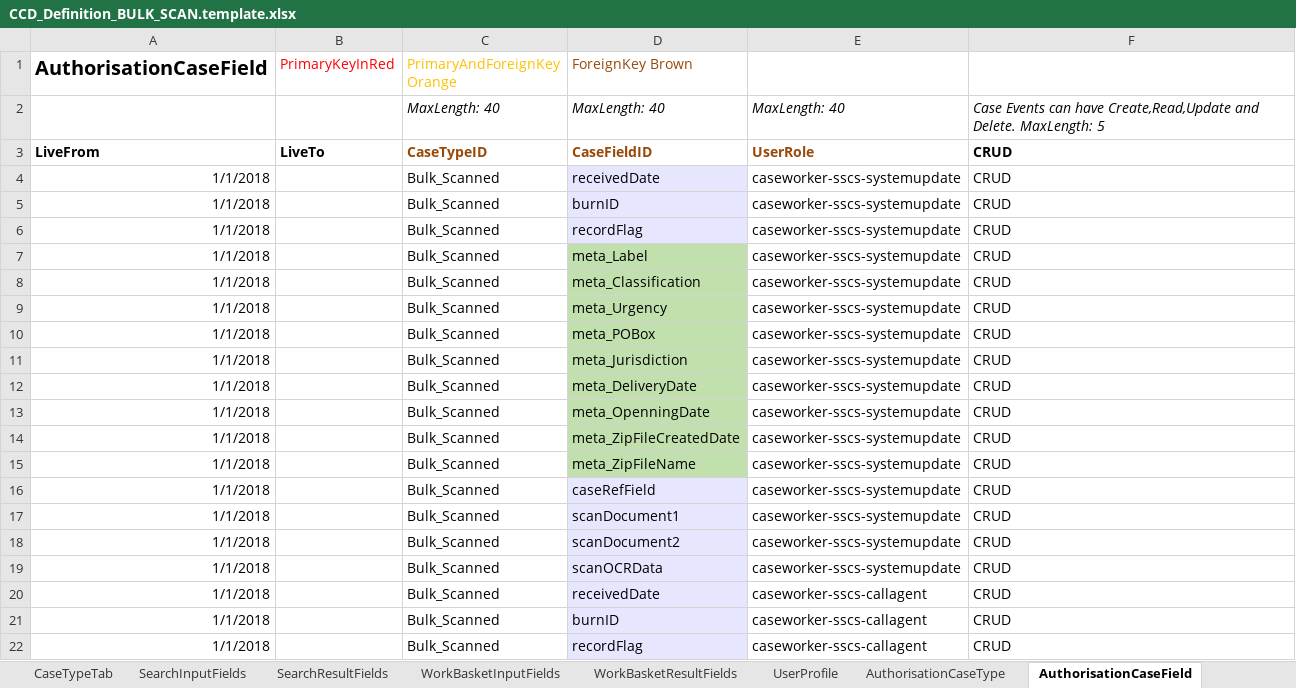
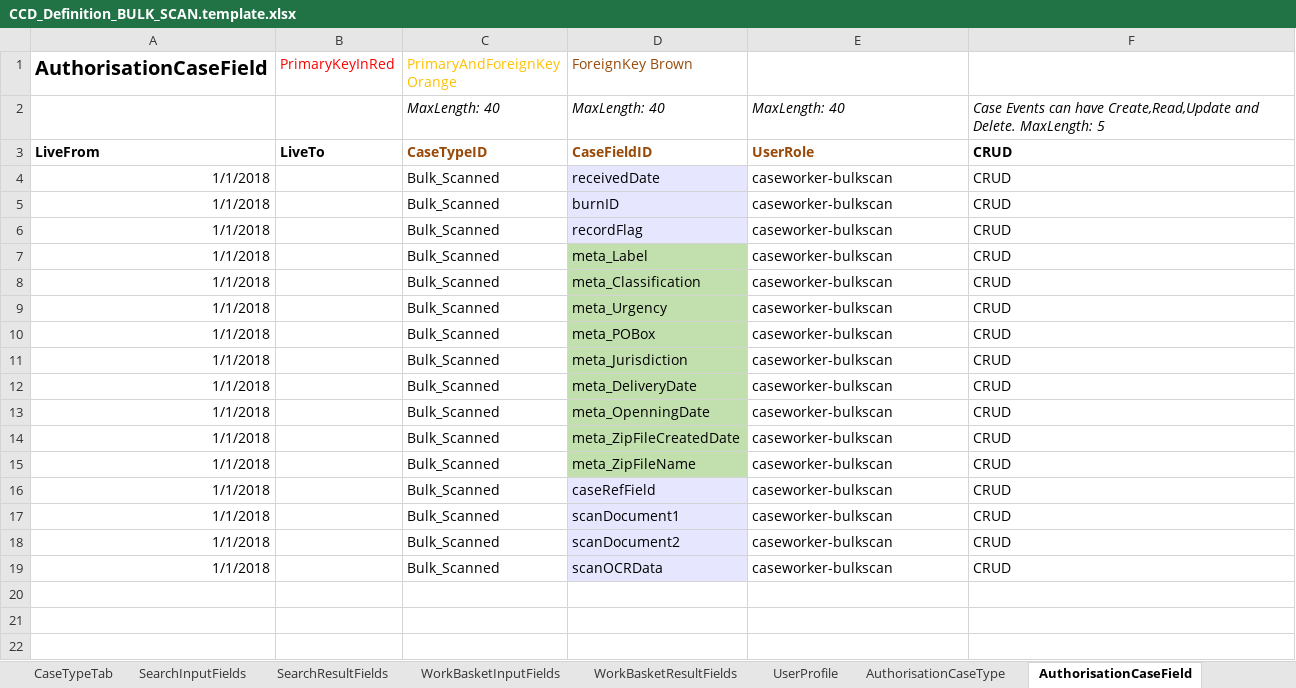
Before and after one commit to msl8r/bulk-scan-shared-infrastructure, an Excel workbook: docker/ccd-definition-import/data/CCD_Definition_BULK_SCAN.template.xlsx, sheet AuthorisationCaseField, drawn as a sheet; only a part is shown; the shorter side is filled out with more unchanged rows; values as stored, in another font and other column widths than the file's, no borders; the diff covers the shown part only; the diff names each change by its address in the sheet, - before the commit and + after, or states it on an @@ line.

Commit message:
Remove extra sscs roles (#16)

```diff
--- a/docker/ccd-definition-import/data/CCD_Definition_BULK_SCAN.template.xlsx (sheet AuthorisationCaseField)
+++ b/docker/ccd-definition-import/data/CCD_Definition_BULK_SCAN.template.xlsx (sheet AuthorisationCaseField)
-row 4: 1/1/2018 |  | Bulk_Scanned | receivedDate | caseworker-sscs-systemupdate | CRUD
-row 5: 1/1/2018 |  | Bulk_Scanned | burnID | caseworker-sscs-systemupdate | CRUD
-row 6: 1/1/2018 |  | Bulk_Scanned | recordFlag | caseworker-sscs-systemupdate | CRUD
-row 7: 1/1/2018 |  | Bulk_Scanned | meta_Label | caseworker-sscs-systemupdate | CRUD
-row 8: 1/1/2018 |  | Bulk_Scanned | meta_Classification | caseworker-sscs-systemupdate | CRUD
-row 9: 1/1/2018 |  | Bulk_Scanned | meta_Urgency | caseworker-sscs-systemupdate | CRUD
-row 10: 1/1/2018 |  | Bulk_Scanned | meta_POBox | caseworker-sscs-systemupdate | CRUD
-row 11: 1/1/2018 |  | Bulk_Scanned | meta_Jurisdiction | caseworker-sscs-systemupdate | CRUD
-row 12: 1/1/2018 |  | Bulk_Scanned | meta_DeliveryDate | caseworker-sscs-systemupdate | CRUD
-row 13: 1/1/2018 |  | Bulk_Scanned | meta_OpenningDate | caseworker-sscs-systemupdate | CRUD
-row 14: 1/1/2018 |  | Bulk_Scanned | meta_ZipFileCreatedDate | caseworker-sscs-systemupdate | CRUD
-row 15: 1/1/2018 |  | Bulk_Scanned | meta_ZipFileName | caseworker-sscs-systemupdate | CRUD
-row 16: 1/1/2018 |  | Bulk_Scanned | caseRefField | caseworker-sscs-systemupdate | CRUD
-row 17: 1/1/2018 |  | Bulk_Scanned | scanDocument1 | caseworker-sscs-systemupdate | CRUD
-row 18: 1/1/2018 |  | Bulk_Scanned | scanDocument2 | caseworker-sscs-systemupdate | CRUD
-row 19: 1/1/2018 |  | Bulk_Scanned | scanOCRData | caseworker-sscs-systemupdate | CRUD
-row 20: 1/1/2018 |  | Bulk_Scanned | receivedDate | caseworker-sscs-callagent | CRUD
-row 21: 1/1/2018 |  | Bulk_Scanned | burnID | caseworker-sscs-callagent | CRUD
-row 22: 1/1/2018 |  | Bulk_Scanned | recordFlag | caseworker-sscs-callagent | CRUD
```
Also changed, not shown: 13 removed rows elsewhere in this sheet, sheet AuthorisationCaseEvent, sheet AuthorisationCaseState, sheet AuthorisationCaseType.
